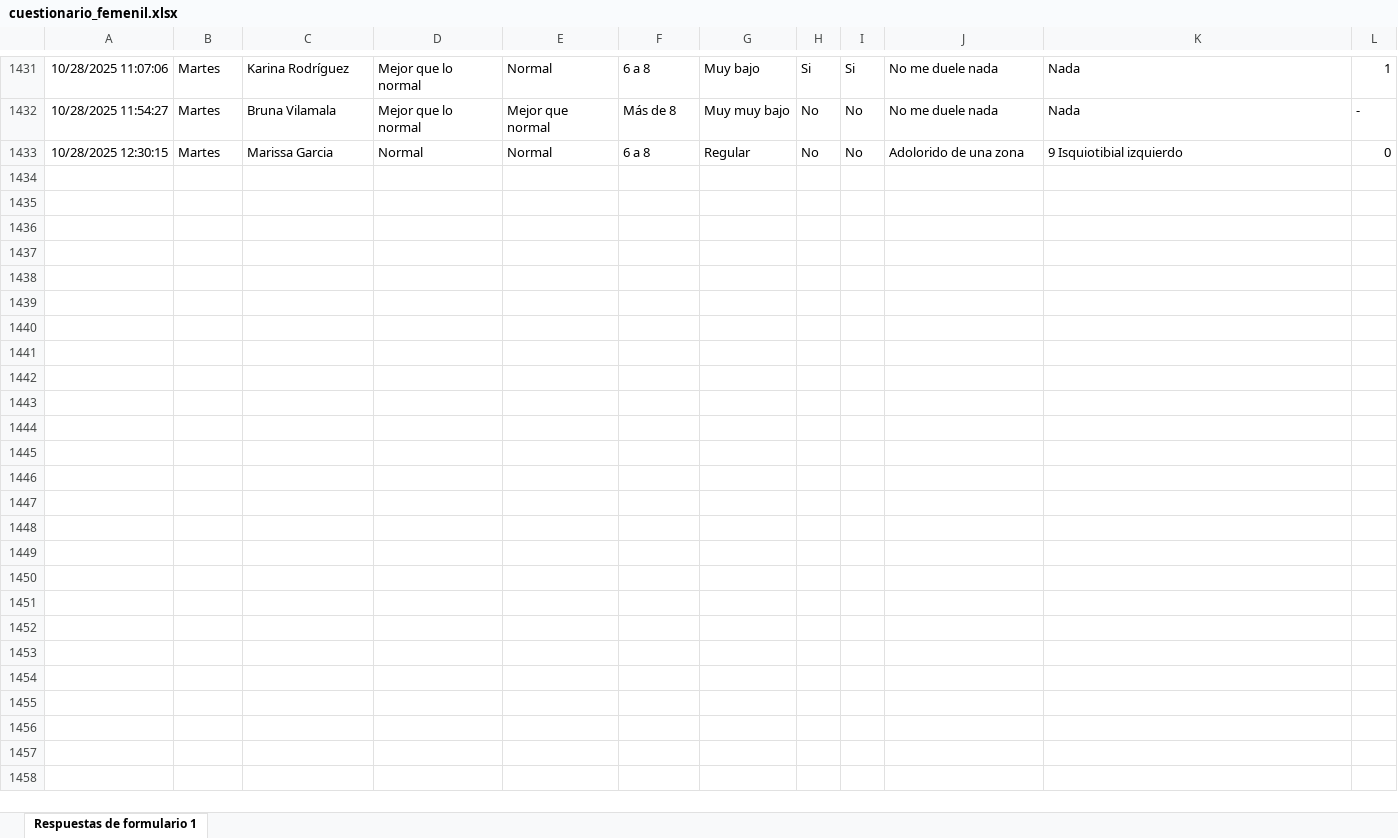
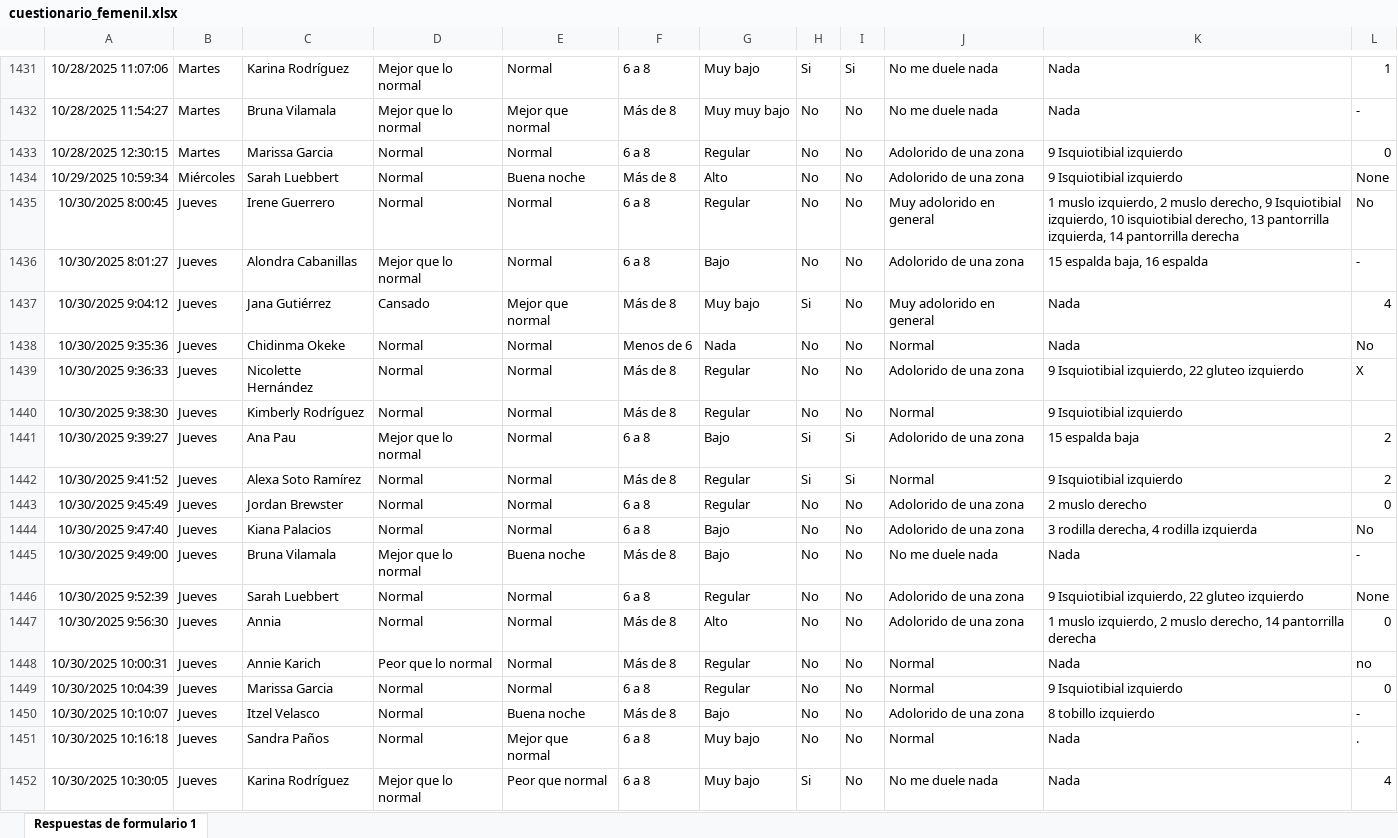
Before and after one commit to mr2293/dashboard_femenil, an Excel workbook: data/cuestionario_femenil.xlsx, sheet Respuestas de formulario 1, drawn as a sheet; only a part is shown, gaps mark what is left out; values as stored, in another font and other column widths than the file's, no borders; charts and pictures and conditional formats and table styles not drawn; the diff names each change by its address in the sheet, - before the commit and + after, or states it on an @@ line.

```diff
--- a/data/cuestionario_femenil.xlsx (sheet Respuestas de formulario 1)
+++ b/data/cuestionario_femenil.xlsx (sheet Respuestas de formulario 1)
+row 1434: 10/29/2025 10:59:34 | Miércoles | Sarah Luebbert | Normal | Buena noche | Más de 8 | Alto | No | No | Adolorido de una zona | 9 Isquiotibial izquierdo | None
+row 1435: 10/30/2025 8:00:45 | Jueves | Irene Guerrero | Normal | Normal | 6 a 8 | Regular | No | No | Muy adolorido en general | 1 muslo izquierdo, 2 muslo derecho, 9 Isquiotibial izquierdo, 10 isquiotibial derecho, 13 pantorrilla izquierda, 14 pantorrilla derecha | No
+row 1436: 10/30/2025 8:01:27 | Jueves | Alondra Cabanillas | Mejor que lo normal | Normal | 6 a 8 | Bajo | No | No | Adolorido de una zona | 15 espalda baja, 16 espalda | -
+row 1437: 10/30/2025 9:04:12 | Jueves | Jana Gutiérrez | Cansado | Mejor que normal | Más de 8 | Muy bajo | Si | No | Muy adolorido en general | Nada | 4
+row 1438: 10/30/2025 9:35:36 | Jueves | Chidinma Okeke | Normal | Normal | Menos de 6 | Nada | No | No | Normal | Nada | No
+row 1439: 10/30/2025 9:36:33 | Jueves | Nicolette Hernández | Normal | Normal | Más de 8 | Regular | No | No | Adolorido de una zona | 9 Isquiotibial izquierdo, 22 gluteo izquierdo | X
+row 1440: 10/30/2025 9:38:30 | Jueves | Kimberly Rodríguez | Normal | Normal | Más de 8 | Regular | No | No | Normal | 9 Isquiotibial izquierdo
+row 1441: 10/30/2025 9:39:27 | Jueves | Ana Pau | Mejor que lo normal | Normal | 6 a 8 | Bajo | Si | Si | Adolorido de una zona | 15 espalda baja | 2
+row 1442: 10/30/2025 9:41:52 | Jueves | Alexa Soto Ramírez | Normal | Normal | Más de 8 | Regular | Si | Si | Normal | 9 Isquiotibial izquierdo | 2
+row 1443: 10/30/2025 9:45:49 | Jueves | Jordan Brewster | Normal | Normal | 6 a 8 | Regular | No | No | Adolorido de una zona | 2 muslo derecho | 0
+row 1444: 10/30/2025 9:47:40 | Jueves | Kiana Palacios | Normal | Normal | 6 a 8 | Bajo | No | No | Adolorido de una zona | 3 rodilla derecha, 4 rodilla izquierda | No
+row 1445: 10/30/2025 9:49:00 | Jueves | Bruna Vilamala | Mejor que lo normal | Buena noche | Más de 8 | Bajo | No | No | No me duele nada | Nada | -
+row 1446: 10/30/2025 9:52:39 | Jueves | Sarah Luebbert | Normal | Normal | 6 a 8 | Regular | No | No | Adolorido de una zona | 9 Isquiotibial izquierdo, 22 gluteo izquierdo | None
+row 1447: 10/30/2025 9:56:30 | Jueves | Annia | Normal | Normal | Más de 8 | Alto | No | No | Adolorido de una zona | 1 muslo izquierdo, 2 muslo derecho, 14 pantorrilla derecha | 0
+row 1448: 10/30/2025 10:00:31 | Jueves | Annie Karich | Peor que lo normal | Normal | Más de 8 | Regular | No | No | Normal | Nada | no
+row 1449: 10/30/2025 10:04:39 | Jueves | Marissa Garcia | Normal | Normal | 6 a 8 | Regular | No | No | Normal | 9 Isquiotibial izquierdo | 0
+row 1450: 10/30/2025 10:10:07 | Jueves | Itzel Velasco | Normal | Buena noche | Más de 8 | Bajo | No | No | Adolorido de una zona | 8 tobillo izquierdo | -
+row 1451: 10/30/2025 10:16:18 | Jueves | Sandra Paños | Normal | Mejor que normal | 6 a 8 | Muy bajo | No | No | Normal | Nada | .
+row 1452: 10/30/2025 10:30:05 | Jueves | Karina Rodríguez | Mejor que lo normal | Peor que normal | 6 a 8 | Muy bajo | Si | No | No me duele nada | Nada | 4
```
